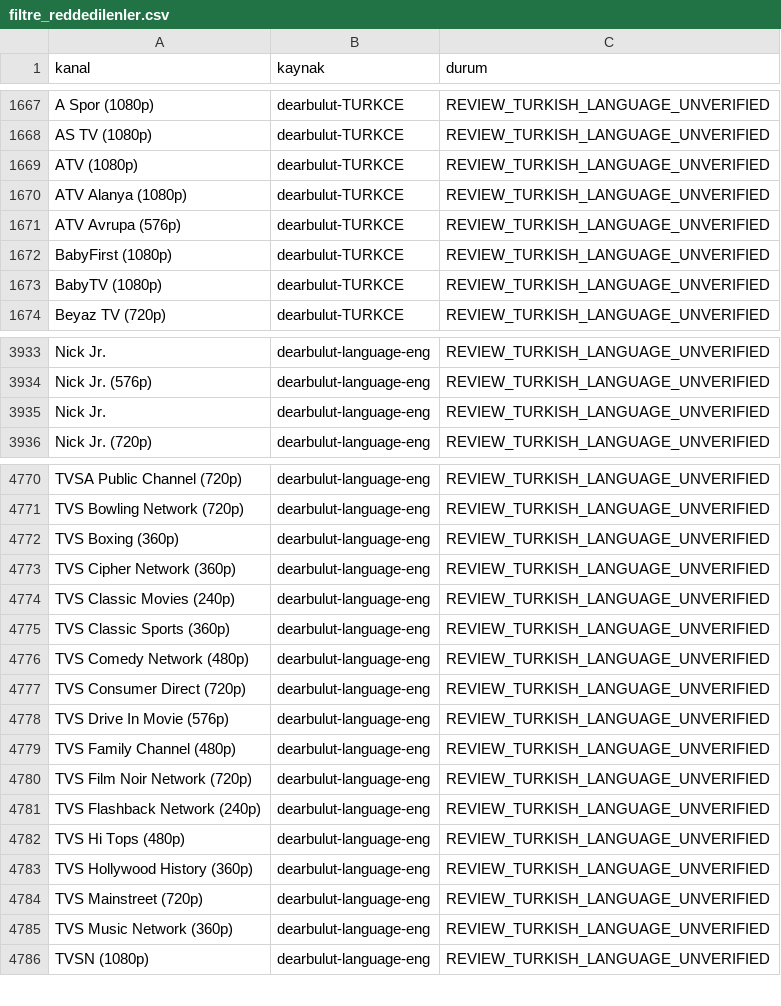
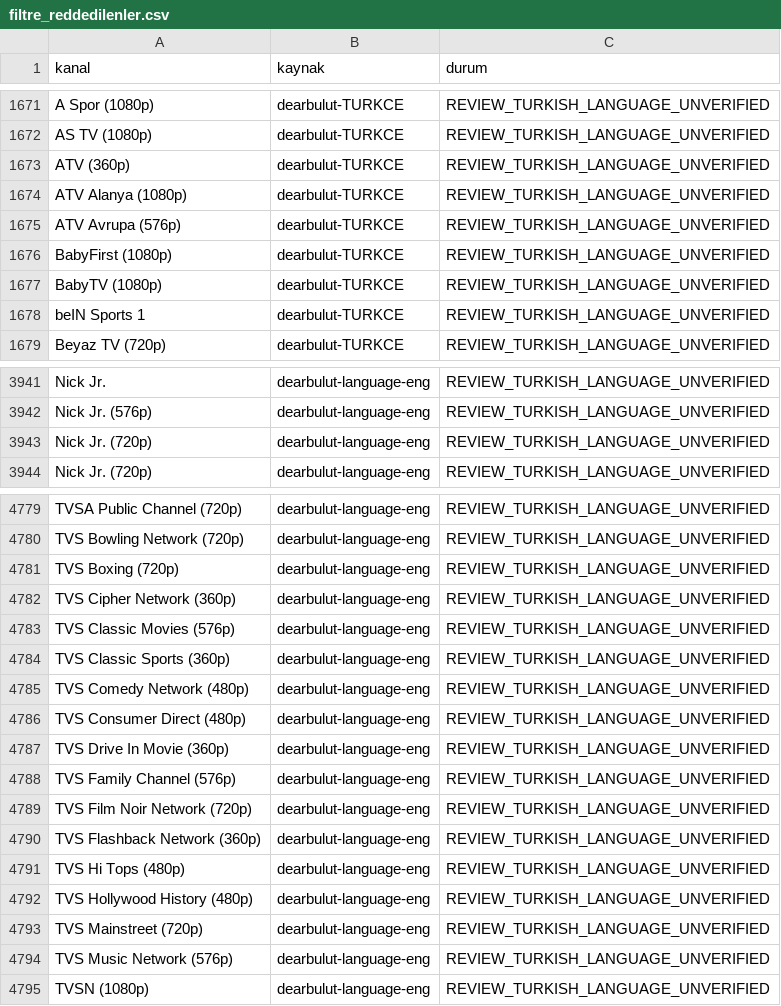
Before and after one commit to Madsc55/madsc-tv, a CSV file: madsc_kesif/filtre_reddedilenler.csv, drawn as a sheet; only a part is shown, gaps mark what is left out; the diff covers the shown part only.

```diff
--- a/madsc_kesif/filtre_reddedilenler.csv
+++ b/madsc_kesif/filtre_reddedilenler.csv
@@ -1668,3 +1672,3 @@ A Spor (1080p),dearbulut-TURKCE,REVIEW_TURKISH_LANGUAGE_UNVERIFIED
 AS TV (1080p),dearbulut-TURKCE,REVIEW_TURKISH_LANGUAGE_UNVERIFIED
-ATV (1080p),dearbulut-TURKCE,REVIEW_TURKISH_LANGUAGE_UNVERIFIED
+ATV (360p),dearbulut-TURKCE,REVIEW_TURKISH_LANGUAGE_UNVERIFIED
 ATV Alanya (1080p),dearbulut-TURKCE,REVIEW_TURKISH_LANGUAGE_UNVERIFIED
@@ -1673,2 +1677,3 @@ BabyFirst (1080p),dearbulut-TURKCE,REVIEW_TURKISH_LANGUAGE_UNVERIFIED
 BabyTV (1080p),dearbulut-TURKCE,REVIEW_TURKISH_LANGUAGE_UNVERIFIED
+beIN Sports 1,dearbulut-TURKCE,REVIEW_TURKISH_LANGUAGE_UNVERIFIED
 Beyaz TV (720p),dearbulut-TURKCE,REVIEW_TURKISH_LANGUAGE_UNVERIFIED
@@ -3934,3 +3942,3 @@ Nick Jr.,dearbulut-language-eng,REVIEW_TURKISH_LANGUAGE_UNVERIFIED
 Nick Jr. (576p),dearbulut-language-eng,REVIEW_TURKISH_LANGUAGE_UNVERIFIED
-Nick Jr.,dearbulut-language-eng,REVIEW_TURKISH_LANGUAGE_UNVERIFIED
+Nick Jr. (720p),dearbulut-language-eng,REVIEW_TURKISH_LANGUAGE_UNVERIFIED
 Nick Jr. (720p),dearbulut-language-eng,REVIEW_TURKISH_LANGUAGE_UNVERIFIED
@@ -4771,16 +4780,16 @@ TVSA Public Channel (720p),dearbulut-language-eng,REVIEW_TURKISH_LANGUAGE_UNVERI
 TVS Bowling Network (720p),dearbulut-language-eng,REVIEW_TURKISH_LANGUAGE_UNVERIFIED
-TVS Boxing (360p),dearbulut-language-eng,REVIEW_TURKISH_LANGUAGE_UNVERIFIED
+TVS Boxing (720p),dearbulut-language-eng,REVIEW_TURKISH_LANGUAGE_UNVERIFIED
 TVS Cipher Network (360p),dearbulut-language-eng,REVIEW_TURKISH_LANGUAGE_UNVERIFIED
-TVS Classic Movies (240p),dearbulut-language-eng,REVIEW_TURKISH_LANGUAGE_UNVERIFIED
+TVS Classic Movies (576p),dearbulut-language-eng,REVIEW_TURKISH_LANGUAGE_UNVERIFIED
 TVS Classic Sports (360p),dearbulut-language-eng,REVIEW_TURKISH_LANGUAGE_UNVERIFIED
 TVS Comedy Network (480p),dearbulut-language-eng,REVIEW_TURKISH_LANGUAGE_UNVERIFIED
-TVS Consumer Direct (720p),dearbulut-language-eng,REVIEW_TURKISH_LANGUAGE_UNVERIFIED
-TVS Drive In Movie (576p),dearbulut-language-eng,REVIEW_TURKISH_LANGUAGE_UNVERIFIED
-TVS Family Channel (480p),dearbulut-language-eng,REVIEW_TURKISH_LANGUAGE_UNVERIFIED
+TVS Consumer Direct (480p),dearbulut-language-eng,REVIEW_TURKISH_LANGUAGE_UNVERIFIED
+TVS Drive In Movie (360p),dearbulut-language-eng,REVIEW_TURKISH_LANGUAGE_UNVERIFIED
+TVS Family Channel (576p),dearbulut-language-eng,REVIEW_TURKISH_LANGUAGE_UNVERIFIED
 TVS Film Noir Network (720p),dearbulut-language-eng,REVIEW_TURKISH_LANGUAGE_UNVERIFIED
-TVS Flashback Network (240p),dearbulut-language-eng,REVIEW_TURKISH_LANGUAGE_UNVERIFIED
+TVS Flashback Network (360p),dearbulut-language-eng,REVIEW_TURKISH_LANGUAGE_UNVERIFIED
 TVS Hi Tops (480p),dearbulut-language-eng,REVIEW_TURKISH_LANGUAGE_UNVERIFIED
-TVS Hollywood History (360p),dearbulut-language-eng,REVIEW_TURKISH_LANGUAGE_UNVERIFIED
+TVS Hollywood History (480p),dearbulut-language-eng,REVIEW_TURKISH_LANGUAGE_UNVERIFIED
 TVS Mainstreet (720p),dearbulut-language-eng,REVIEW_TURKISH_LANGUAGE_UNVERIFIED
-TVS Music Network (360p),dearbulut-language-eng,REVIEW_TURKISH_LANGUAGE_UNVERIFIED
+TVS Music Network (576p),dearbulut-language-eng,REVIEW_TURKISH_LANGUAGE_UNVERIFIED
 TVSN (1080p),dearbulut-language-eng,REVIEW_TURKISH_LANGUAGE_UNVERIFIED
```
Also changed, not shown: 8 added rows and 41 edited cells elsewhere in this file, madsc_kesif/ana_liste_calismayanlar.csv, madsc_kesif/ana_liste_saglik_raporu.csv, 8 other files.
